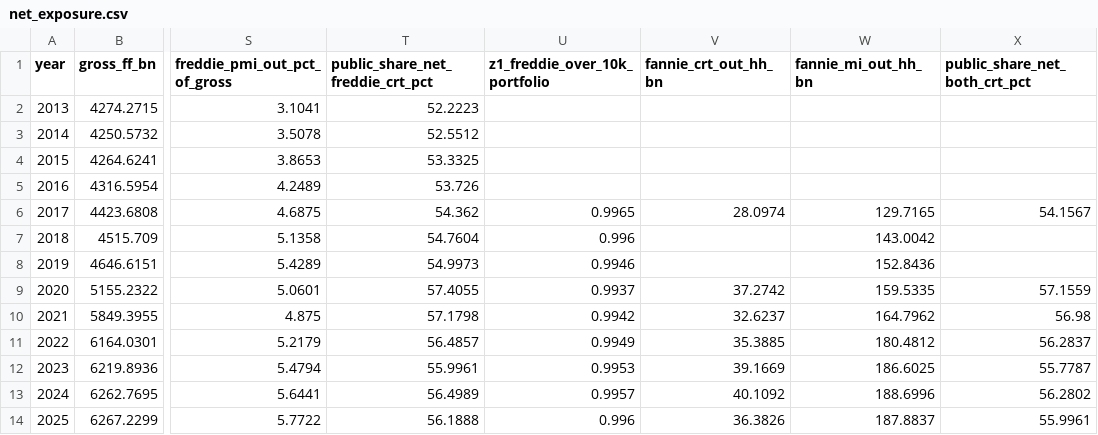
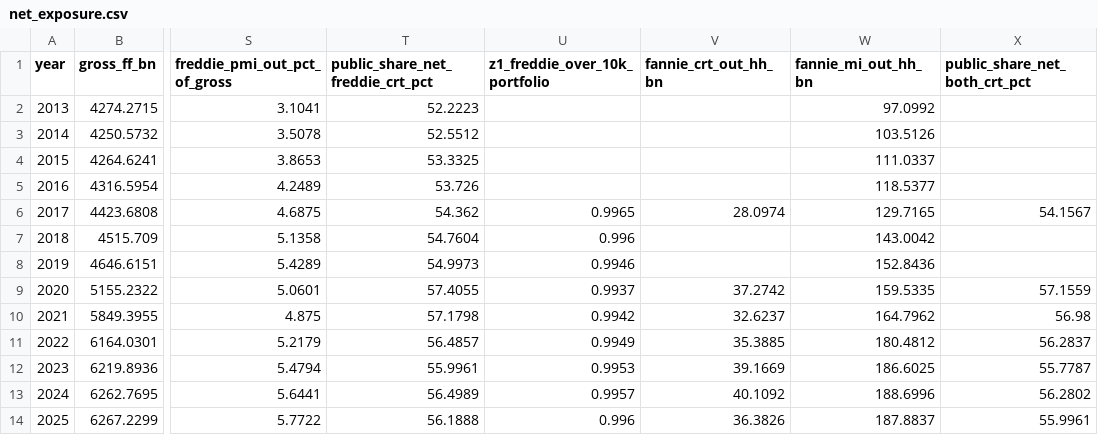
Before and after one commit to eleonorabjornberg/household-debt-risk, a CSV file: research/a2_net_exposure/net_exposure.csv, drawn as a sheet; only a part is shown, gaps mark what is left out; the diff names each change by its address in the sheet, - before the commit and + after, or states it on an @@ line.

```diff
--- a/research/a2_net_exposure/net_exposure.csv
+++ b/research/a2_net_exposure/net_exposure.csv
-W2 (fannie_mi_out_hh_bn): (empty)
+W2 (fannie_mi_out_hh_bn): 97.0992
-W3 (fannie_mi_out_hh_bn): (empty)
+W3 (fannie_mi_out_hh_bn): 103.5126
-W4 (fannie_mi_out_hh_bn): (empty)
+W4 (fannie_mi_out_hh_bn): 111.0337
-W5 (fannie_mi_out_hh_bn): (empty)
+W5 (fannie_mi_out_hh_bn): 118.5377
```
Also changed, not shown: research/a2_net_exposure/fannie_ce_outstanding.csv, 7 other files.
